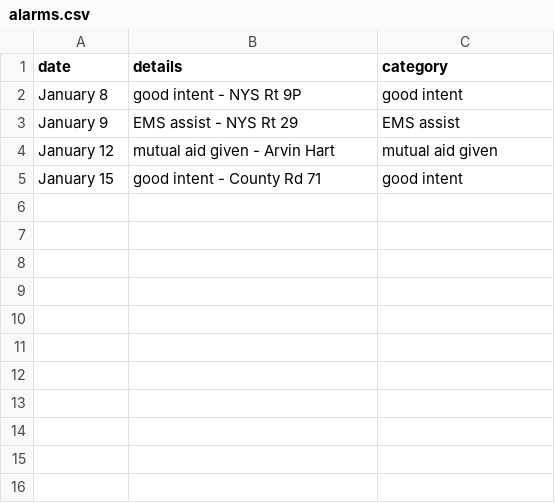
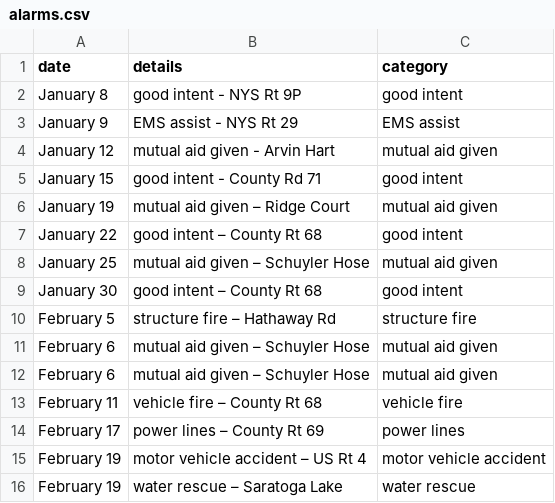
Before and after one commit to mterwill/qsfd.com, a CSV file: _data/alarms.csv, drawn as a sheet.

Commit message:
Update alarms.csv

```diff
--- a/_data/alarms.csv
+++ b/_data/alarms.csv
@@ -5 +5,12 @@ January 12,mutual aid given - Arvin Hart,mutual aid given
 January 15,good intent - County Rd 71,good intent
+January 19,mutual aid given – Ridge Court,mutual aid given
+January 22,good intent – County Rt 68,good intent
+January 25,mutual aid given – Schuyler Hose,mutual aid given
+January 30,good intent – County Rt 68,good intent
+February 5,structure fire – Hathaway Rd,structure fire
+February 6,mutual aid given – Schuyler Hose,mutual aid given
+February 6,mutual aid given – Schuyler Hose,mutual aid given
+February 11,vehicle fire – County Rt 68,vehicle fire
+February 17,power lines – County Rt 69,power lines
+February 19,motor vehicle accident – US Rt 4,motor vehicle accident
+February 19,water rescue – Saratoga Lake,water rescue
```
